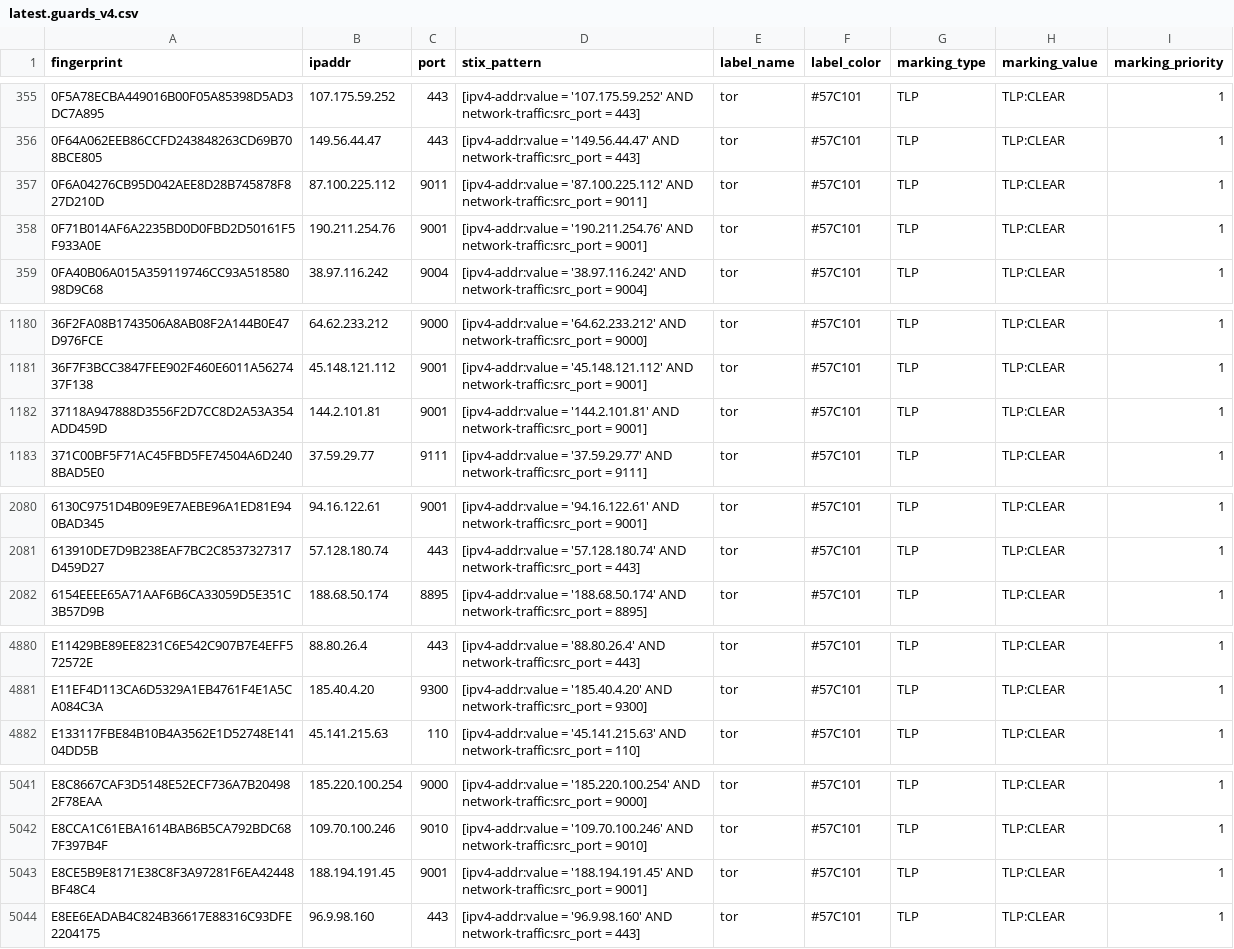
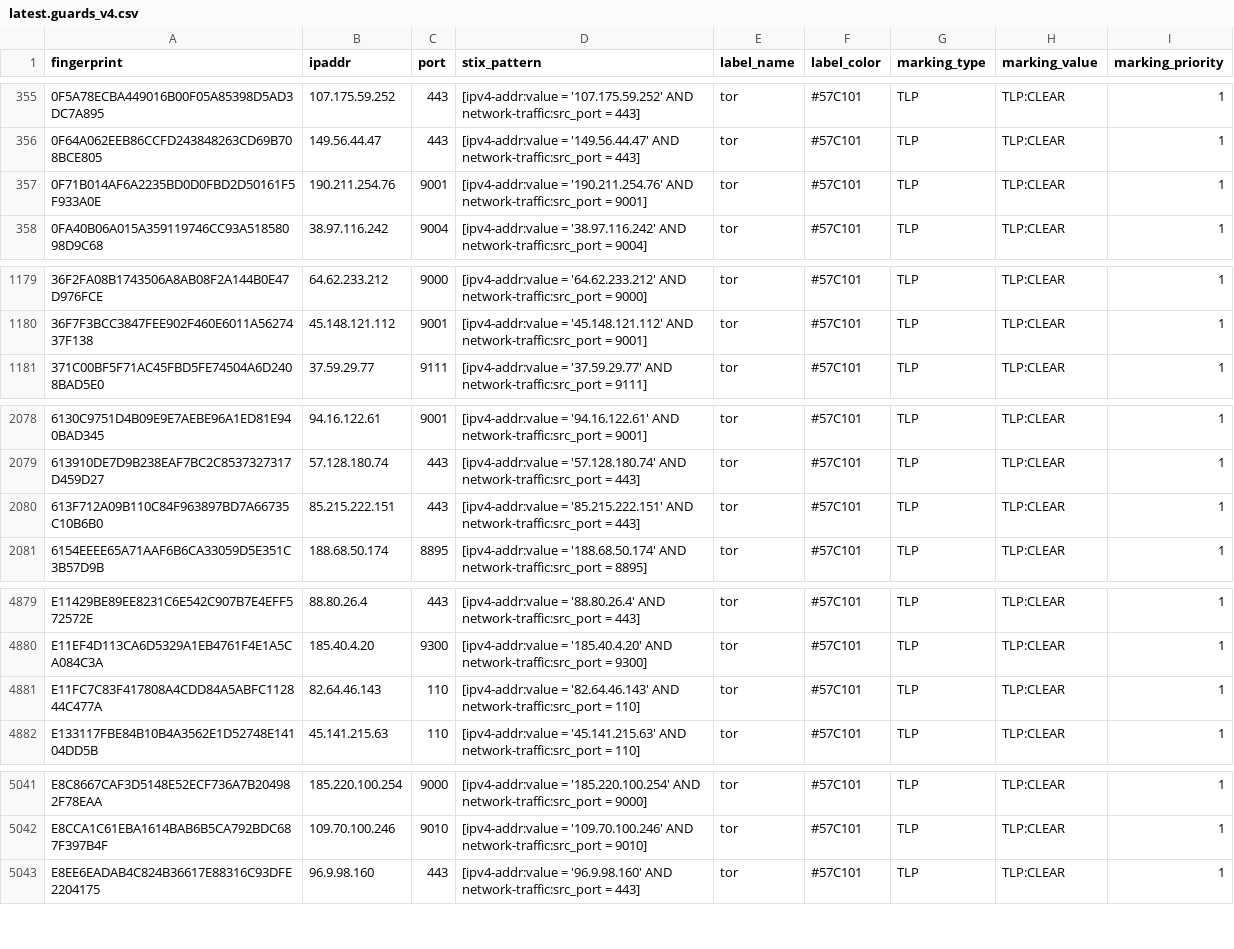
Before and after one commit to DreadFog/tor_csv_feed_opencti, a CSV file: latest.guards_v4.csv, drawn as a sheet; only a part is shown, gaps mark what is left out; removed rows and columns are numbered as before the commit, all else as after; the diff names each change by its address in the sheet, - before the commit and + after, or states it on an @@ line.

```diff
--- a/latest.guards_v4.csv
+++ b/latest.guards_v4.csv
-row 357: 0F6A04276CB95D042AEE8D28B745878F827D210D | 87.100.225.112 | 9011 | [ipv4-addr:value = '87.100.225.112' AND network-traffic:src_port = 9011] | tor | #57C101 | TLP | TLP:CLEAR | 1
-row 1182: 37118A947888D3556F2D7CC8D2A53A354ADD459D | 144.2.101.81 | 9001 | [ipv4-addr:value = '144.2.101.81' AND network-traffic:src_port = 9001] | tor | #57C101 | TLP | TLP:CLEAR | 1
+row 2080: 613F712A09B110C84F963897BD7A66735C10B6B0 | 85.215.222.151 | 443 | [ipv4-addr:value = '85.215.222.151' AND network-traffic:src_port = 443] | tor | #57C101 | TLP | TLP:CLEAR | 1
+row 4881: E11FC7C83F417808A4CDD84A5ABFC112844C477A | 82.64.46.143 | 110 | [ipv4-addr:value = '82.64.46.143' AND network-traffic:src_port = 110] | tor | #57C101 | TLP | TLP:CLEAR | 1
-row 5043: E8CE5B9E8171E38C8F3A97281F6EA42448BF48C4 | 188.194.191.45 | 9001 | [ipv4-addr:value = '188.194.191.45' AND network-traffic:src_port = 9001] | tor | #57C101 | TLP | TLP:CLEAR | 1
```
Also changed, not shown: latest.all_v6.csv, latest.exits_v4.csv, 3 other files.
